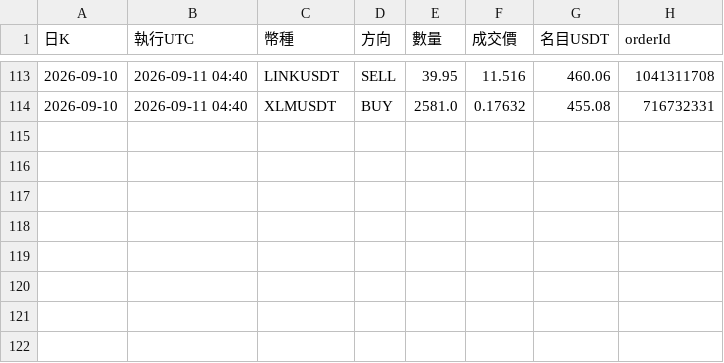
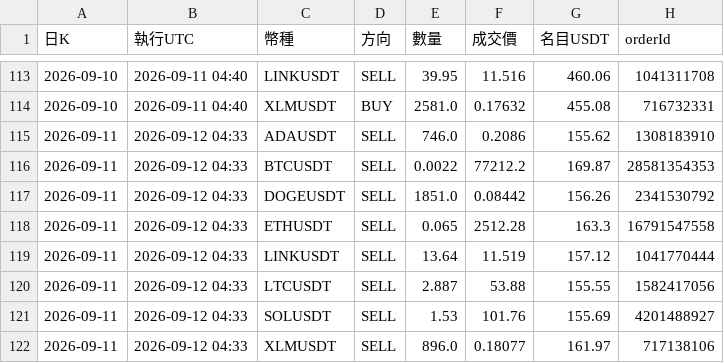
Before and after one commit to pidasin/crypto_combo_forward, a CSV file: orders_log.csv, drawn as a sheet; only a part is shown, gaps mark what is left out.

```diff
--- a/orders_log.csv
+++ b/orders_log.csv
@@ -114 +114,9 @@
 2026-09-10,2026-09-11 04:40,XLMUSDT,BUY,2581.0,0.17632,455.08,716732331
+2026-09-11,2026-09-12 04:33,ADAUSDT,SELL,746.0,0.2086,155.62,1308183910
+2026-09-11,2026-09-12 04:33,BTCUSDT,SELL,0.0022,77212.2,169.87,28581354353
+2026-09-11,2026-09-12 04:33,DOGEUSDT,SELL,1851.0,0.08442,156.26,2341530792
+2026-09-11,2026-09-12 04:33,ETHUSDT,SELL,0.065,2512.28,163.3,16791547558
+2026-09-11,2026-09-12 04:33,LINKUSDT,SELL,13.64,11.519,157.12,1041770444
+2026-09-11,2026-09-12 04:33,LTCUSDT,SELL,2.887,53.88,155.55,1582417056
+2026-09-11,2026-09-12 04:33,SOLUSDT,SELL,1.53,101.76,155.69,4201488927
+2026-09-11,2026-09-12 04:33,XLMUSDT,SELL,896.0,0.18077,161.97,717138106
```
Also changed, not shown: bot_log.csv, combo_forward_log.csv, 4 other files.
